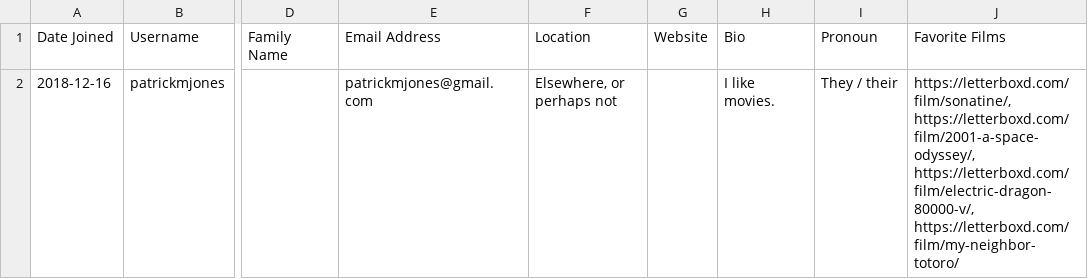
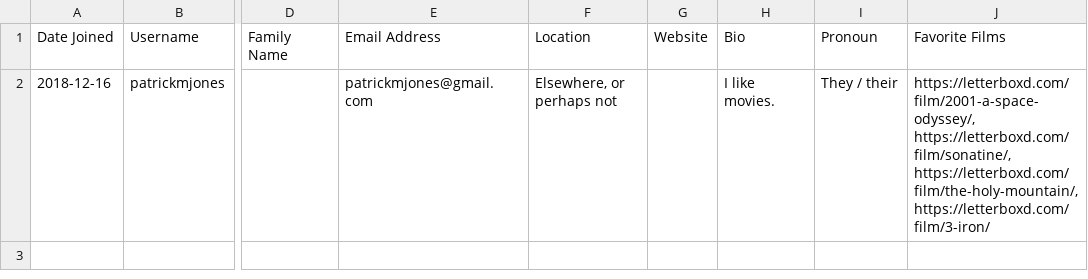
Before and after one commit to patrickmjones/letterboxd-data, a CSV file: profile.csv, drawn as a sheet; only a part is shown, gaps mark what is left out; the diff names each change by its address in the sheet, - before the commit and + after, or states it on an @@ line.

```diff
--- a/profile.csv
+++ b/profile.csv
-J2 (Favorite Films): https://letterboxd.com/film/sonatine/, https://letterboxd.com/film/2001-a-space-odyssey/, https://letterboxd.com/film/electric-dragon-80000-v/, https://letterboxd.com/film/my-neighbor-totoro/
+J2 (Favorite Films): https://letterboxd.com/film/2001-a-space-odyssey/, https://letterboxd.com/film/sonatine/, https://letterboxd.com/film/the-holy-mountain/, https://letterboxd.com/film/3-iron/
```
Also changed, not shown: comments.csv, lists/addicted-to-that-special-sense-of-dread.csv, 9 other files.
